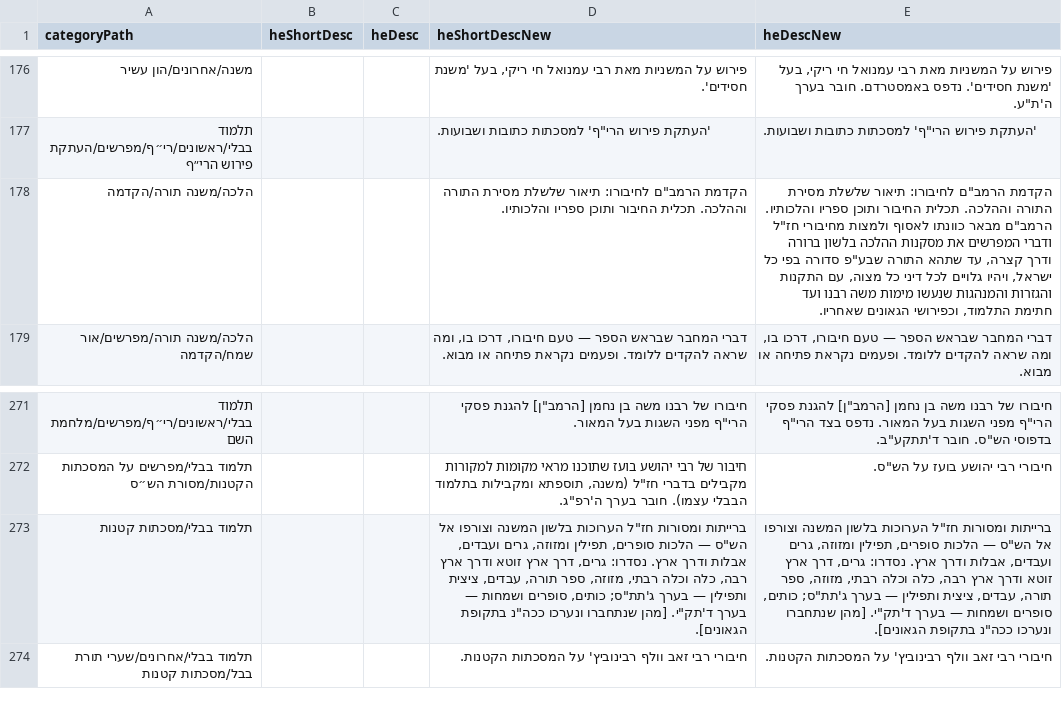
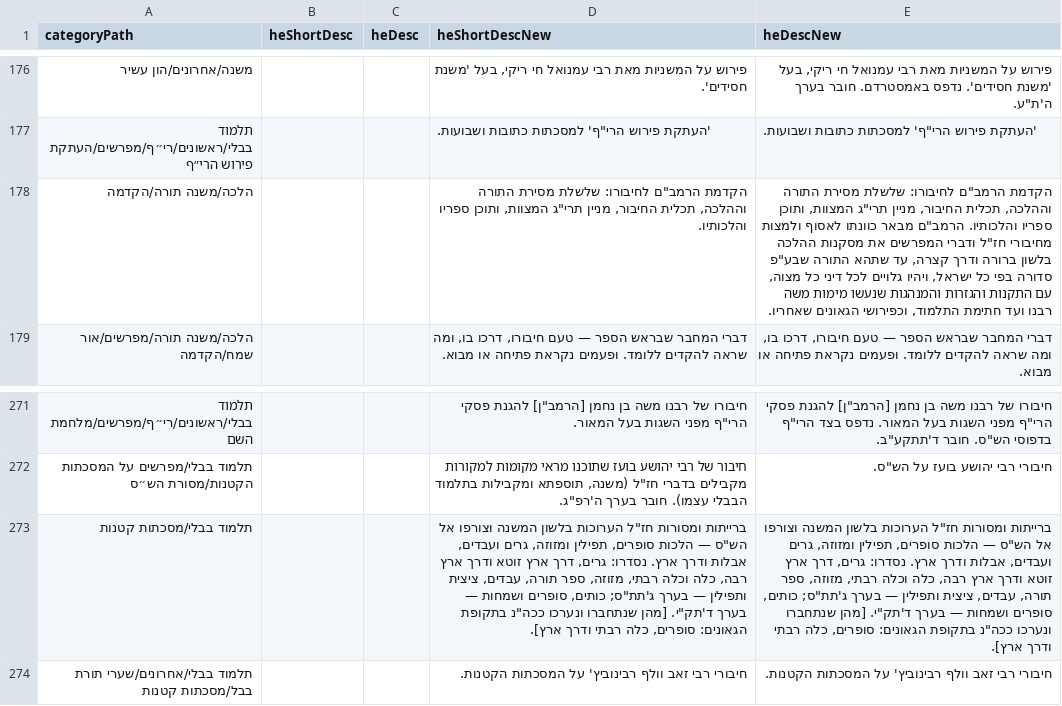
Before and after one commit to Otzaria/otzaria-library, a CSV file: ForDB/sefaria_category_changes.csv, drawn as a sheet; only a part is shown, gaps mark what is left out; the diff names each change by its address in the sheet, - before the commit and + after, or states it on an @@ line.

Commit message:
נוסח שני מדפים: «הקדמה» (משנה תורה) ו«מסכתות קטנות»
«הקדמה»: נוסף «מניין תרי"ג המצוות», ששני ספרים מתוך ארבעה במדף עוסקים בו. המשפט השני בארוך נשאר כלשונו. «מסכתות קטנות»: הסוגריים על תקופת הגאונים נוקבים עכשיו את שלוש המסכתות שיש עליהן עדות. שאר הנוסח לא השתנה.

```diff
--- a/ForDB/sefaria_category_changes.csv
+++ b/ForDB/sefaria_category_changes.csv
-D178 (heShortDescNew): …הרמב"ם לחיבורו: תיאור שלשלת מסירת התורה וההלכה. תכלית החיבור ותוכן ספריו…
+D178 (heShortDescNew): …הרמב"ם לחיבורו: שלשלת מסירת התורה וההלכה, תכלית החיבור, מניין תרי"ג המצוות, ותוכן ספריו…
-E178 (heDescNew): …הרמב"ם לחיבורו: תיאור שלשלת מסירת התורה וההלכה. תכלית החיבור ותוכן ספריו…
+E178 (heDescNew): …הרמב"ם לחיבורו: שלשלת מסירת התורה וההלכה, תכלית החיבור, מניין תרי"ג המצוות, ותוכן ספריו…
-D273 (heShortDescNew): …ככה"נ בתקופת הגאונים].
+D273 (heShortDescNew): …ככה"נ בתקופת הגאונים: סופרים, כלה רבתי ודרך ארץ].
-E273 (heDescNew): …ככה"נ בתקופת הגאונים].
+E273 (heDescNew): …ככה"נ בתקופת הגאונים: סופרים, כלה רבתי ודרך ארץ].
```
